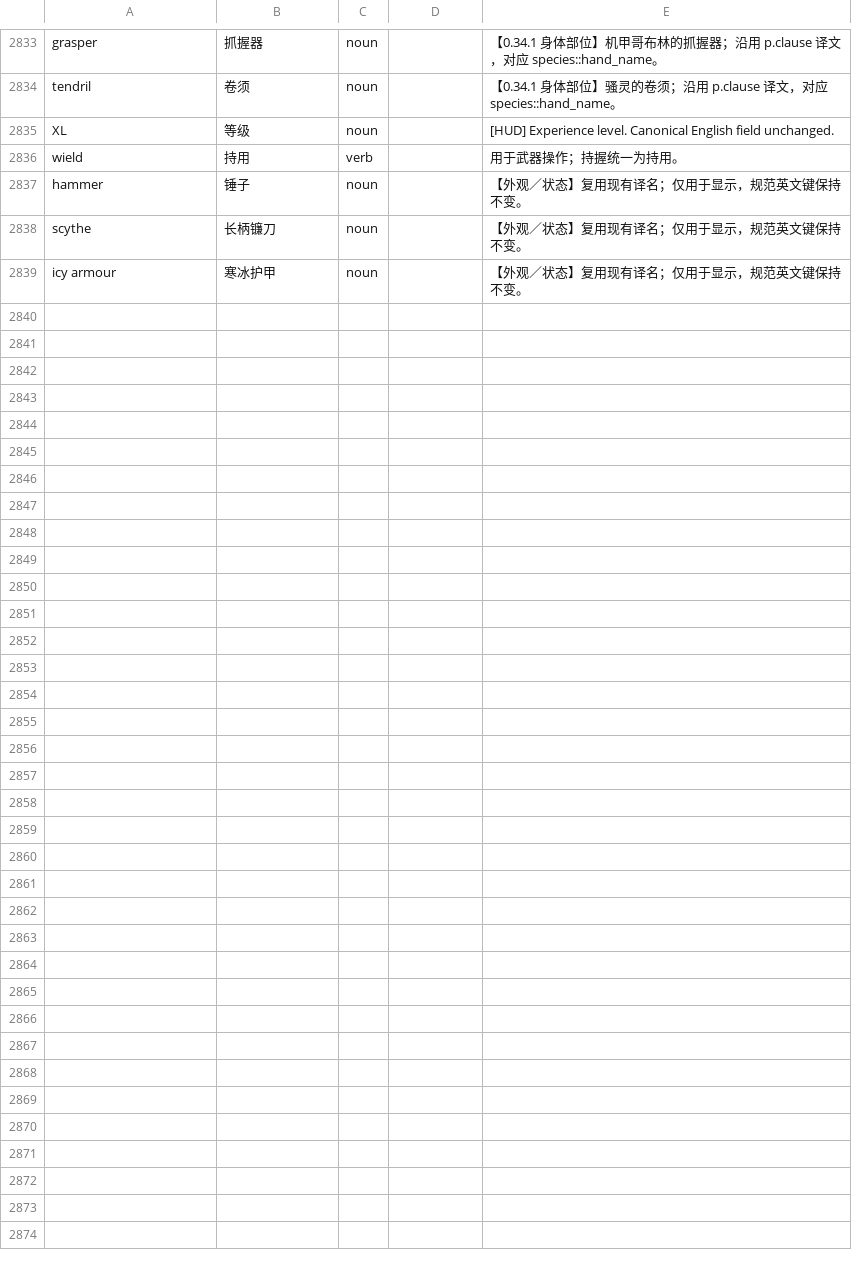
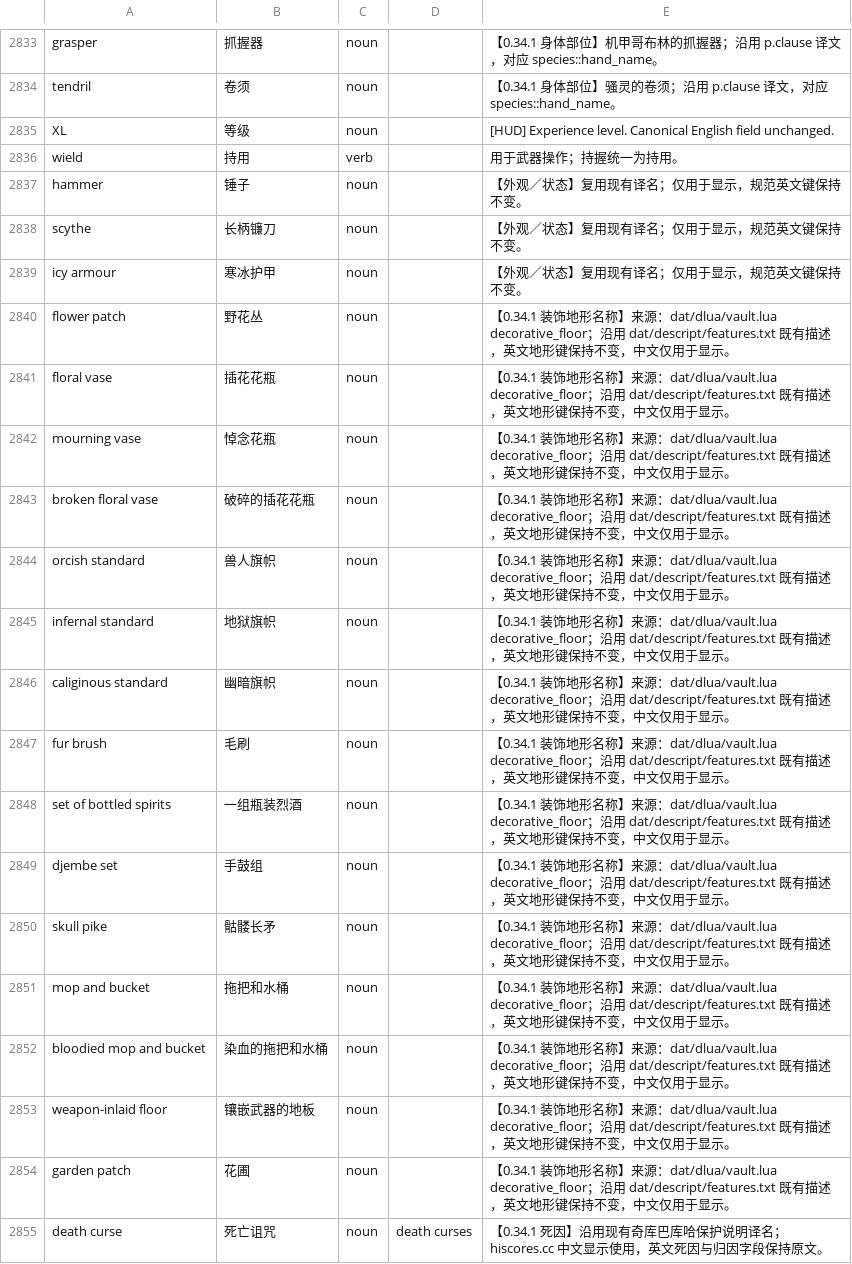
Before and after one commit to zijingng/crawl-zh, a CSV file: localization/glossary.csv, drawn as a sheet; only a part is shown, gaps mark what is left out; the diff names each change by its address in the sheet, - before the commit and + after, or states it on an @@ line.

```diff
--- a/localization/glossary.csv
+++ b/localization/glossary.csv
+row 2840: flower patch | 野花丛 | noun |  | 【0.34.1 装饰地形名称】来源：dat/dlua/vault.lua decorative_floor；沿用 dat/descript/features.txt 既有描述，英文地形键保持不变，中文仅用于显示。
+row 2841: floral vase | 插花花瓶 | noun |  | 【0.34.1 装饰地形名称】来源：dat/dlua/vault.lua decorative_floor；沿用 dat/descript/features.txt 既有描述，英文地形键保持不变，中文仅用于显示。
+row 2842: mourning vase | 悼念花瓶 | noun |  | 【0.34.1 装饰地形名称】来源：dat/dlua/vault.lua decorative_floor；沿用 dat/descript/features.txt 既有描述，英文地形键保持不变，中文仅用于显示。
+row 2843: broken floral vase | 破碎的插花花瓶 | noun |  | 【0.34.1 装饰地形名称】来源：dat/dlua/vault.lua decorative_floor；沿用 dat/descript/features.txt 既有描述，英文地形键保持不变，中文仅用于显示。
+row 2844: orcish standard | 兽人旗帜 | noun |  | 【0.34.1 装饰地形名称】来源：dat/dlua/vault.lua decorative_floor；沿用 dat/descript/features.txt 既有描述，英文地形键保持不变，中文仅用于显示。
+row 2845: infernal standard | 地狱旗帜 | noun |  | 【0.34.1 装饰地形名称】来源：dat/dlua/vault.lua decorative_floor；沿用 dat/descript/features.txt 既有描述，英文地形键保持不变，中文仅用于显示。
+row 2846: caliginous standard | 幽暗旗帜 | noun |  | 【0.34.1 装饰地形名称】来源：dat/dlua/vault.lua decorative_floor；沿用 dat/descript/features.txt 既有描述，英文地形键保持不变，中文仅用于显示。
+row 2847: fur brush | 毛刷 | noun |  | 【0.34.1 装饰地形名称】来源：dat/dlua/vault.lua decorative_floor；沿用 dat/descript/features.txt 既有描述，英文地形键保持不变，中文仅用于显示。
+row 2848: set of bottled spirits | 一组瓶装烈酒 | noun |  | 【0.34.1 装饰地形名称】来源：dat/dlua/vault.lua decorative_floor；沿用 dat/descript/features.txt 既有描述，英文地形键保持不变，中文仅用于显示。
+row 2849: djembe set | 手鼓组 | noun |  | 【0.34.1 装饰地形名称】来源：dat/dlua/vault.lua decorative_floor；沿用 dat/descript/features.txt 既有描述，英文地形键保持不变，中文仅用于显示。
+row 2850: skull pike | 骷髅长矛 | noun |  | 【0.34.1 装饰地形名称】来源：dat/dlua/vault.lua decorative_floor；沿用 dat/descript/features.txt 既有描述，英文地形键保持不变，中文仅用于显示。
+row 2851: mop and bucket | 拖把和水桶 | noun |  | 【0.34.1 装饰地形名称】来源：dat/dlua/vault.lua decorative_floor；沿用 dat/descript/features.txt 既有描述，英文地形键保持不变，中文仅用于显示。
+row 2852: bloodied mop and bucket | 染血的拖把和水桶 | noun |  | 【0.34.1 装饰地形名称】来源：dat/dlua/vault.lua decorative_floor；沿用 dat/descript/features.txt 既有描述，英文地形键保持不变，中文仅用于显示。
+row 2853: weapon-inlaid floor | 镶嵌武器的地板 | noun |  | 【0.34.1 装饰地形名称】来源：dat/dlua/vault.lua decorative_floor；沿用 dat/descript/features.txt 既有描述，英文地形键保持不变，中文仅用于显示。
+row 2854: garden patch | 花圃 | noun |  | 【0.34.1 装饰地形名称】来源：dat/dlua/vault.lua decorative_floor；沿用 dat/descript/features.txt 既有描述，英文地形键保持不变，中文仅用于显示。
+row 2855: death curse | 死亡诅咒 | noun | death curses | 【0.34.1 死因】沿用现有奇库巴库哈保护说明译名；hiscores.cc 中文显示使用，英文死因与归因字段保持原文。
```
Also changed, not shown: 29 other files.
